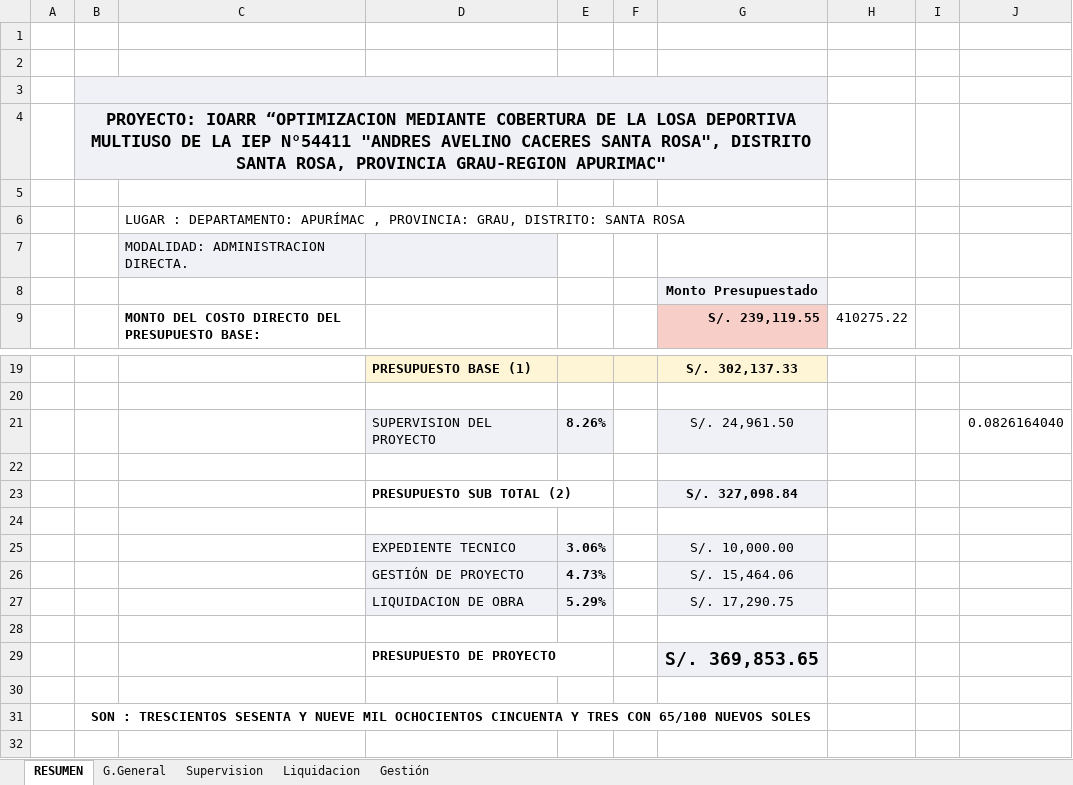
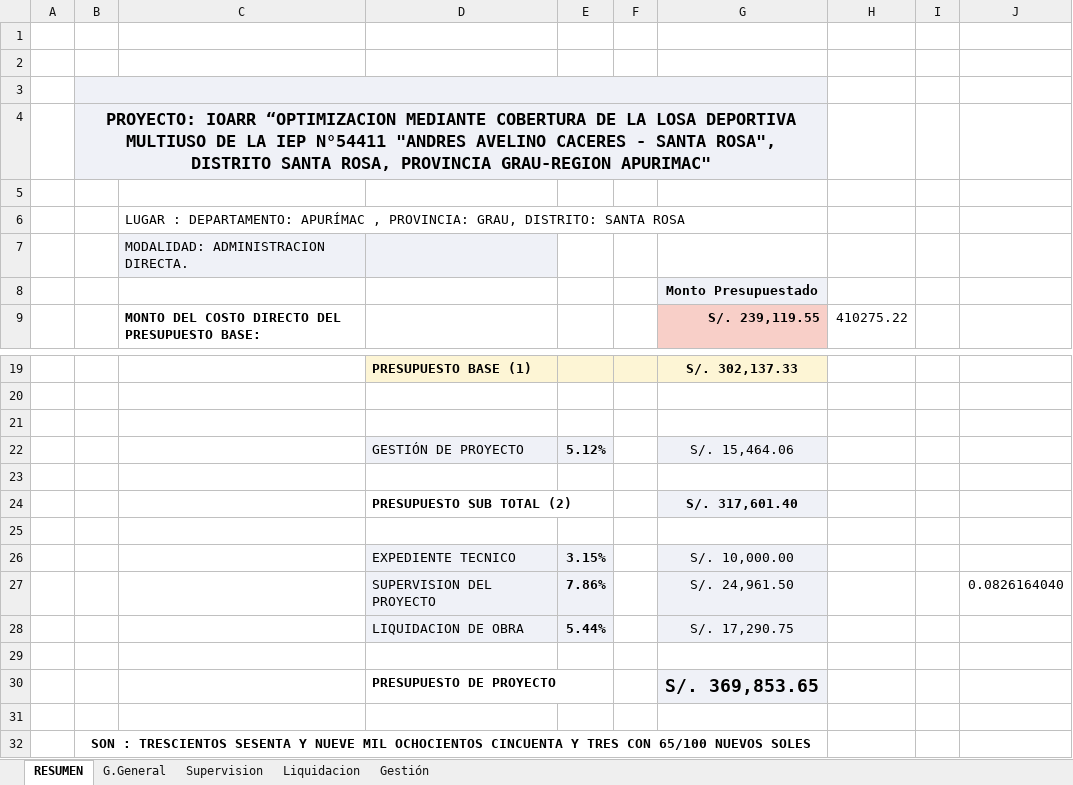
Before and after one commit to ORFEI-GRAP/IOARR0005, an Excel workbook: 7.0 DESAGREGADO DE GASTOS/GG-SS-LL-GP - SANTA ROSA.xlsm, sheet RESUMEN, drawn as a sheet; only a part is shown, gaps mark what is left out; values as stored, in another font and other column widths than the file's, no borders; charts and pictures not drawn; removed rows and columns are numbered as before the commit, all else as after; the diff names each change by its address in the sheet, - before the commit and + after, or states it on an @@ line.

Commit message:
Update GG-SS-LL-GP - SANTA ROSA.xlsm

```diff
--- a/7.0 DESAGREGADO DE GASTOS/GG-SS-LL-GP - SANTA ROSA.xlsm (sheet RESUMEN)
+++ b/7.0 DESAGREGADO DE GASTOS/GG-SS-LL-GP - SANTA ROSA.xlsm (sheet RESUMEN)
-B4: …AVELINO CACERES SANTA ROSA",…
+B4: …AVELINO CACERES - SANTA ROSA",…
-row 21:  |  |  | SUPERVISION DEL PROYECTO | 8.26% |  | S/. 24,961.50 |  |  | 0.0826164040
-row 23:  |  |  | PRESUPUESTO SUB TOTAL (2) |  |  | S/. 327,098.84
+row 22:  |  |  | GESTIÓN DE PROYECTO | 5.12% |  | S/. 15,464.06
+row 24:  |  |  | PRESUPUESTO SUB TOTAL (2) |  |  | S/. 317,601.40
+row 25: (empty)
-E26: 3.06%
+E26: 3.15%
-row 26:  |  |  | GESTIÓN DE PROYECTO | 4.73% |  | S/. 15,464.06
+row 27:  |  |  | SUPERVISION DEL PROYECTO | 7.86% |  | S/. 24,961.50 |  |  | 0.0826164040
-E28: 5.29%
+E28: 5.44%
```
Also changed, not shown: sheet Gestión, sheet Liquidacion, sheet Supervision, sheet G.General, charts or pictures.
